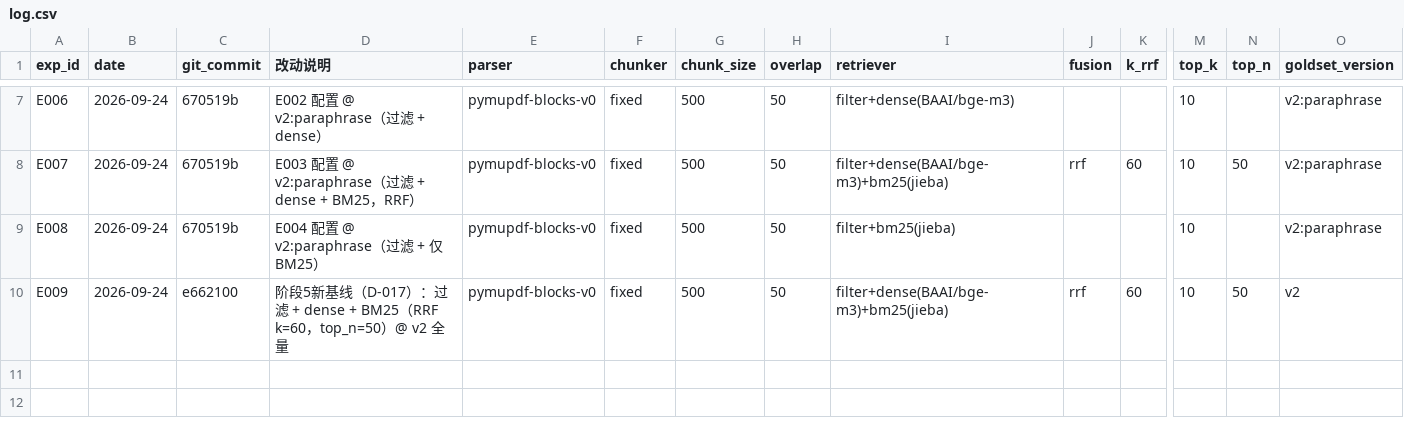
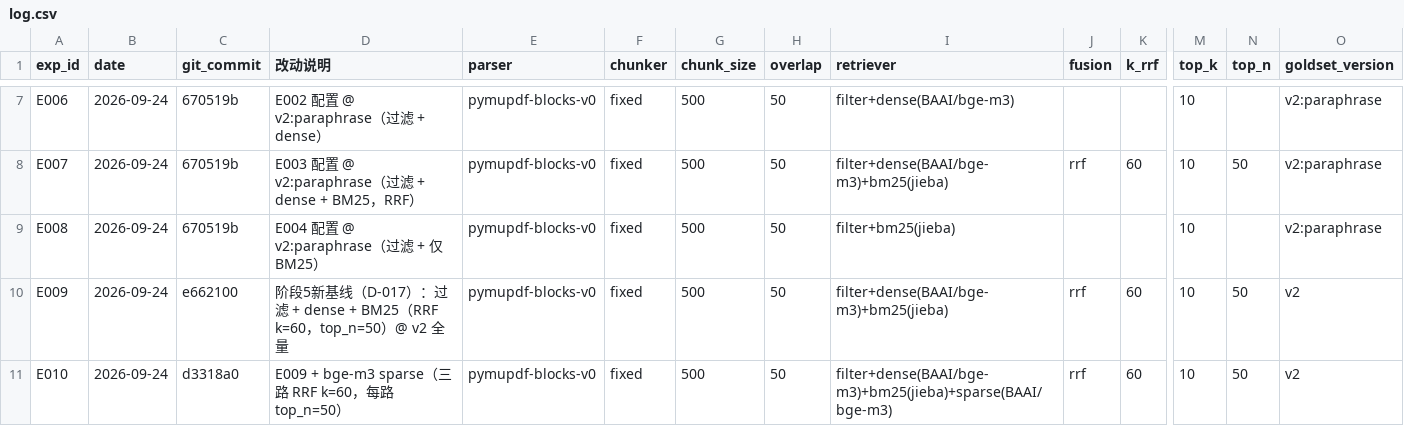
Before and after one commit to pxxxzzzl-arch/report-copilot, a CSV file: experiments/log.csv, drawn as a sheet; only a part is shown, gaps mark what is left out; rows hold the shown columns only; the diff names each change by its address in the sheet, - before the commit and + after, or states it on an @@ line.

Commit message:
feat(ingest): parser v1 去页眉页脚（带状区域 + 跨页重复判定），含页眉 chunk 占比 46.7% -> 3.4%；exp: E009~E010

```diff
--- a/experiments/log.csv
+++ b/experiments/log.csv
+row 11: E010 | 2026-09-24 | d3318a0 | E009 + bge-m3 sparse（三路 RRF k=60，每路 top_n=50） | pymupdf-blocks-v0 | fixed | 500 | 50 | filter+dense(BAAI/bge-m3)+bm25(jieba)+sparse(BAAI/bge-m3) | rrf | 60 | 10 | 50 | v2
```
Also changed, not shown: 4 other files.
